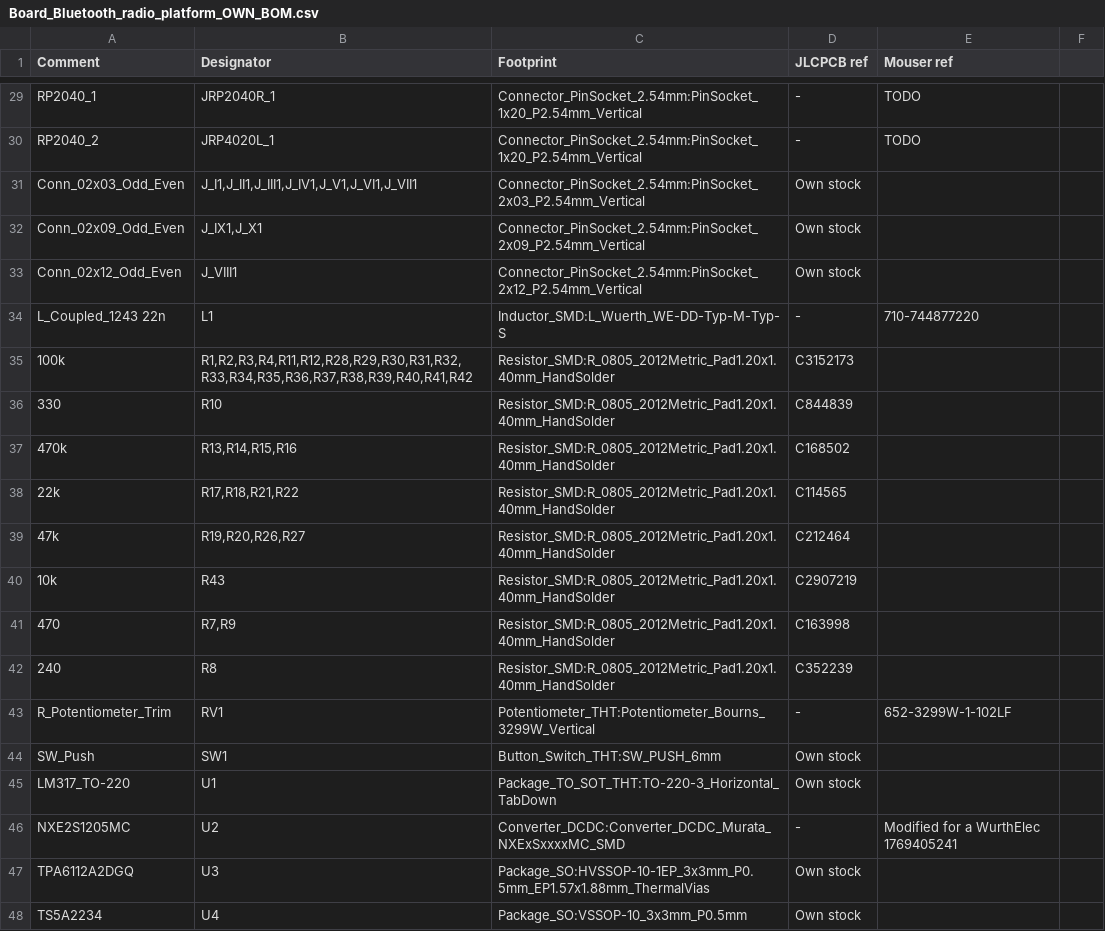
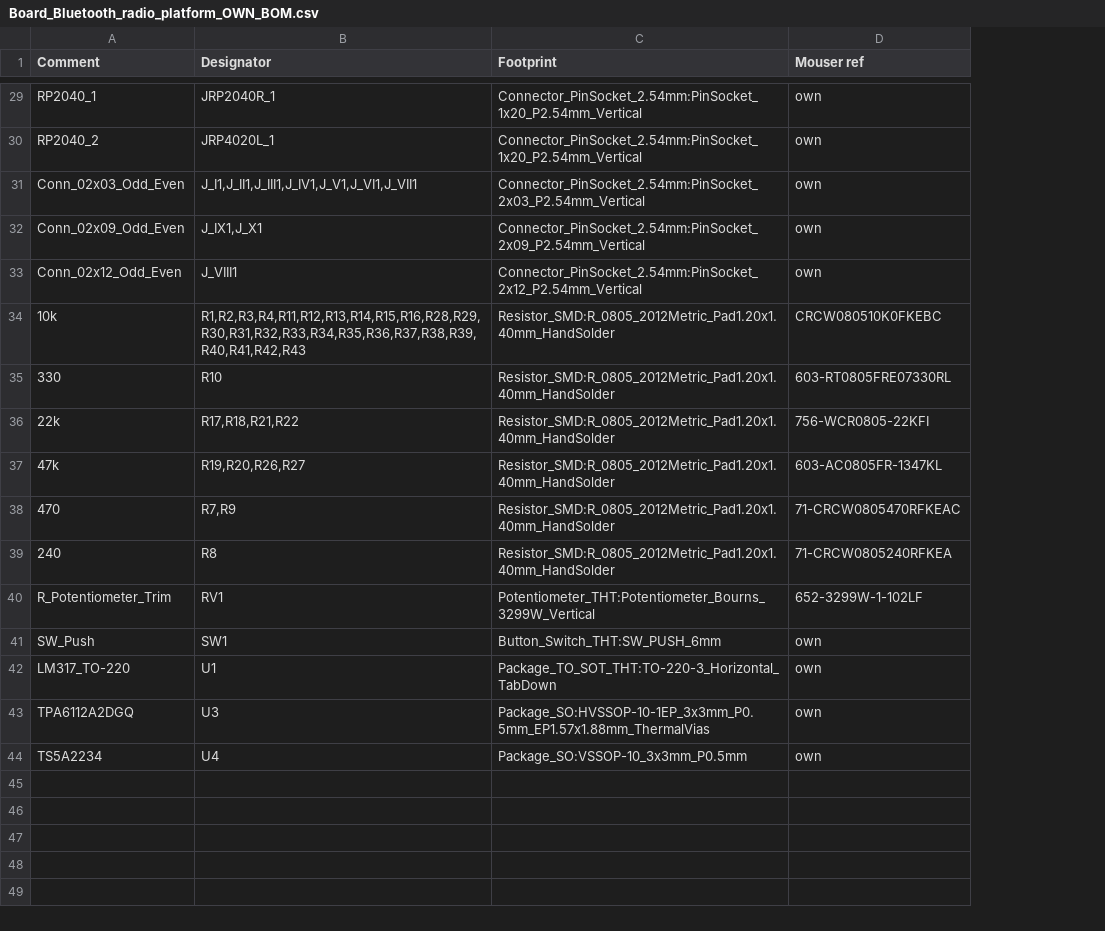
Before and after one commit to KureciPlatek/Project_BtRadio, a CSV file: 03_Development/Hardware/Proto_Bluetooth/Board_production/Board_Bluetooth_radio_platform_OWN_BOM.csv, drawn as a sheet; only a part is shown, gaps mark what is left out; removed rows and columns are numbered as before the commit, all else as after; ↵ is a line break in a cell; the diff covers the shown part only; the diff names each change by its address in the sheet, - before the commit and + after, or states it on an @@ line.

```diff
--- a/03_Development/Hardware/Proto_Bluetooth/Board_production/Board_Bluetooth_radio_platform_OWN_BOM.csv
+++ b/03_Development/Hardware/Proto_Bluetooth/Board_production/Board_Bluetooth_radio_platform_OWN_BOM.csv
-column D (JLCPCB ref), rows 29-33: - | - | Own stock | Own stock | Own stock; rows 35-36: C3152173 | C844839; rows 38-39: C114565 | C212464; rows 41-45: C163998 | C352239 | - | Own stock | Own stock; rows 47-48: Own stock | Own stock
-column F, empty
-D29:D30 (Mouser ref): TODO
+D29:D30 (Mouser ref): own
-D31:D33 (Mouser ref): (empty)
+D31:D33 (Mouser ref): own
-row 34: L_Coupled_1243 22n | L1 | Inductor_SMD:L_Wuerth_WE-DD-Typ-M-Typ-S | - | 710-744877220
-A34 (Comment): 100k
+A34 (Comment): 10k
-B34 (Designator): R1,R2,R3,R4,R11,R12,R28,R29,R30,R31,R32,R33,R34,R35,R36,R37,R38,R39,R40,R41,R42
+B34 (Designator): R1,R2,R3,R4,R11,R12,R13,R14,R15,R16,R28,R29,R30,R31,R32,R33,R34,R35,R36,R37,R38,R39,R40,R41,R42,R43
-D34 (Mouser ref): (empty)
+D34 (Mouser ref): CRCW080510K0FKEBC
-D35 (Mouser ref): (empty)
+D35 (Mouser ref): 603-RT0805FRE07330RL
-row 37: 470k | R13,R14,R15,R16 | Resistor_SMD:R_0805_2012Metric_Pad1.20x1.40mm_HandSolder | C168502
-D36 (Mouser ref): (empty)
+D36 (Mouser ref): 756-WCR0805-22KFI
-D37 (Mouser ref): (empty)
+D37 (Mouser ref): 603-AC0805FR-1347KL
-row 40: 10k | R43 | Resistor_SMD:R_0805_2012Metric_Pad1.20x1.40mm_HandSolder | C2907219
-D38 (Mouser ref): (empty)
+D38 (Mouser ref): 71-CRCW0805470RFKEAC
-D39 (Mouser ref): (empty)
+D39 (Mouser ref): 71-CRCW0805240RFKEA
-D41:D42 (Mouser ref): (empty)
+D41:D42 (Mouser ref): own
-row 46: NXE2S1205MC | U2 | Converter_DCDC:Converter_DCDC_Murata_NXExSxxxxMC_SMD | - | Modified for a WurthElec ↵ 1769405241
-D43:D44 (Mouser ref): (empty)
+D43:D44 (Mouser ref): own
```
Also changed, not shown: 27 edited cells elsewhere in this file, 7 other files.
